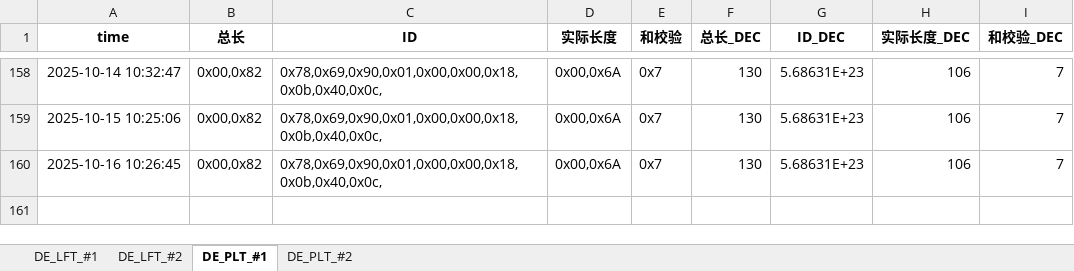
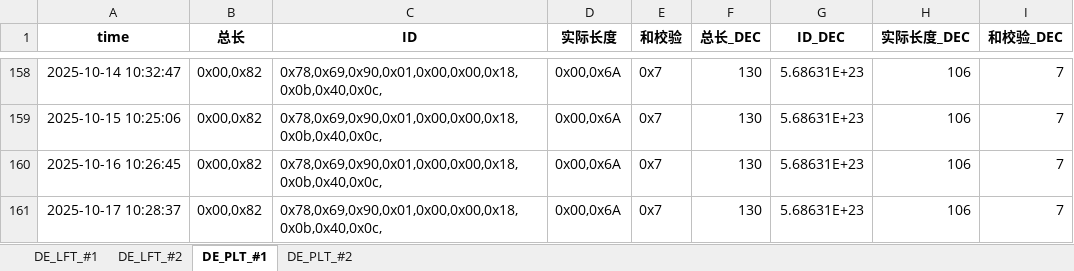
Before and after one commit to weichencsu/millwear_demoapp, an Excel workbook: DE2025May_Database_update.xlsx, sheet DE_PLT_#1, drawn as a sheet; only a part is shown, gaps mark what is left out; values as stored, in another font and other column widths than the file's, no borders; the diff names each change by its address in the sheet, - before the commit and + after, or states it on an @@ line.

```diff
--- a/DE2025May_Database_update.xlsx (sheet DE_PLT_#1)
+++ b/DE2025May_Database_update.xlsx (sheet DE_PLT_#1)
+row 161: 2025-10-17 10:28:37 | 0x00,0x82 | 0x78,0x69,0x90,0x01,0x00,0x00,0x18,0x0b,0x40,0x0c, | 0x00,0x6A | 0x7 | 130 | 5.68631E+23 | 106 | 7
```
Also changed, not shown: sheet DE_PLT_#2, sheet DE_LFT_#2, sheet DE_LFT_#1.
